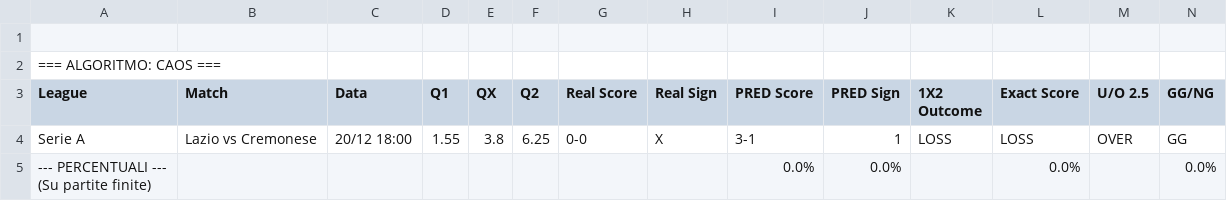
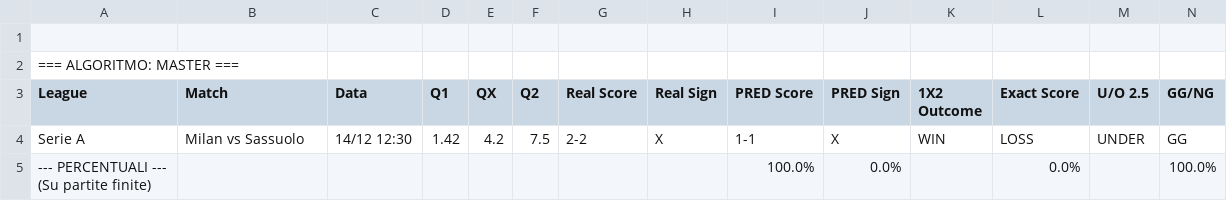
Before and after one commit to Axagon79/simulatore-calcio-backend, a CSV file: simulation_report.csv, drawn as a sheet.

```diff
--- a/simulation_report.csv
+++ b/simulation_report.csv
@@ -1,6 +1,6 @@
 
-=== ALGORITMO: CAOS ===
+=== ALGORITMO: MASTER ===
 League;Match;Data;Q1;QX;Q2;Real Score;Real Sign;PRED Score;PRED Sign;1X2 Outcome;Exact Score;U/O 2.5;GG/NG
-Serie A;Lazio vs Cremonese;20/12 18:00;1.55;3.8;6.25;0-0;X;3-1;1;LOSS;LOSS;OVER;GG
-"--- PERCENTUALI ---
-(Su partite finite)";;;;;;;;0.0%;0.0%;;0.0%;;0.0%
+Serie A;Milan vs Sassuolo;14/12 12:30;1.42;4.2;7.5;2-2;X;1-1;X;WIN;LOSS;UNDER;GG
+"--- PERCENTUALI ---
+(Su partite finite)";;;;;;;;100.0%;0.0%;;0.0%;;100.0%
```
Also changed, not shown: deep_analysis.csv, 7 other files.
